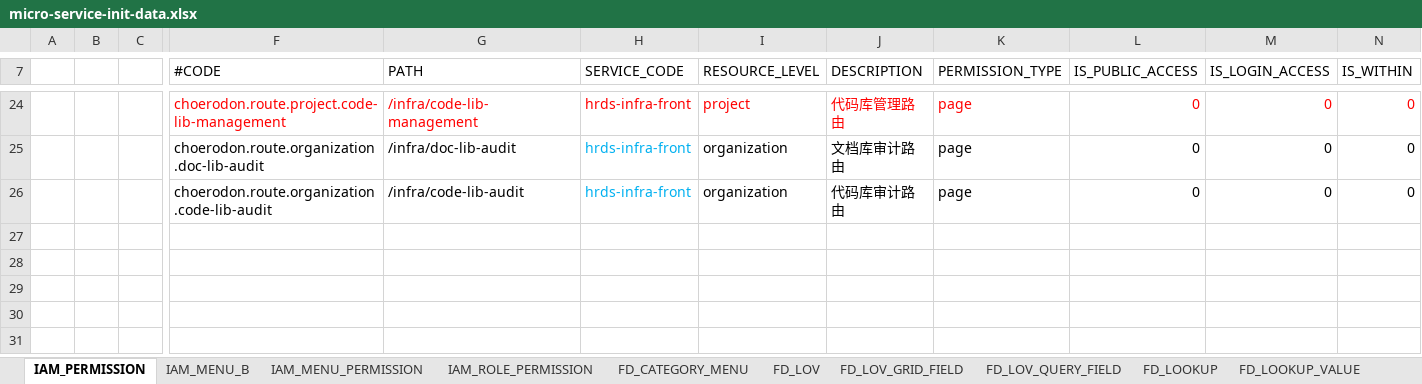
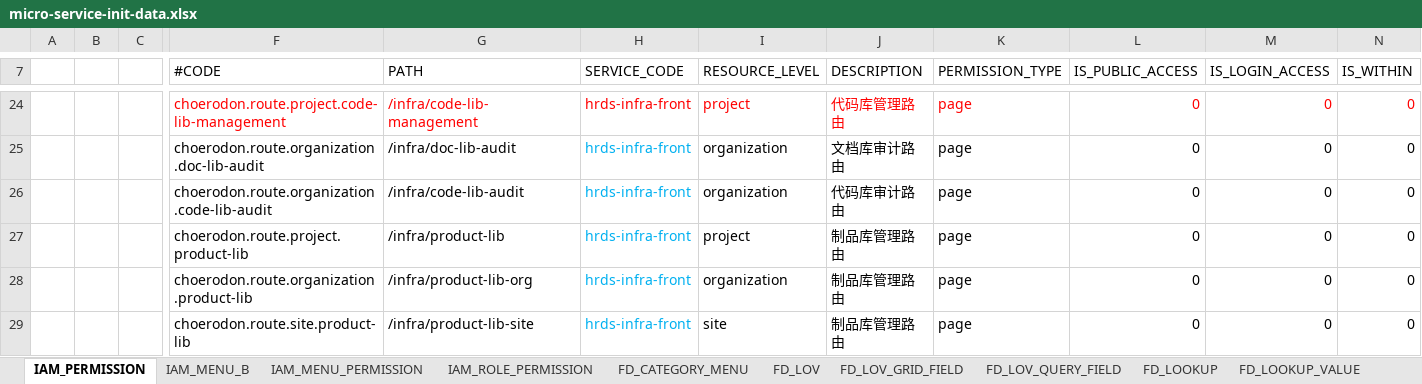
Before and after one commit to open-hand/code-repo-service, an Excel workbook: src/main/resources/script/meta/micro-service-init-data.xlsx, sheet IAM_PERMISSION, drawn as a sheet; only a part is shown, gaps mark what is left out; values as stored, in another font and other column widths than the file's, no borders; rows hold the shown columns only; the diff names each change by its address in the sheet, - before the commit and + after, or states it on an @@ line.

```diff
--- a/src/main/resources/script/meta/micro-service-init-data.xlsx (sheet IAM_PERMISSION)
+++ b/src/main/resources/script/meta/micro-service-init-data.xlsx (sheet IAM_PERMISSION)
+row 27:  |  |  | choerodon.route.project.product-lib | /infra/product-lib | hrds-infra-front | project | 制品库管理路由 | page | 0 | 0 | 0
+row 28:  |  |  | choerodon.route.organization.product-lib | /infra/product-lib-org | hrds-infra-front | organization | 制品库管理路由 | page | 0 | 0 | 0
+row 29:  |  |  | choerodon.route.site.product-lib | /infra/product-lib-site | hrds-infra-front | site | 制品库管理路由 | page | 0 | 0 | 0
```
Also changed, not shown: sheet IAM_MENU_B, sheet FD_CATEGORY_MENU, sheet IAM_ROLE_PERMISSION.
